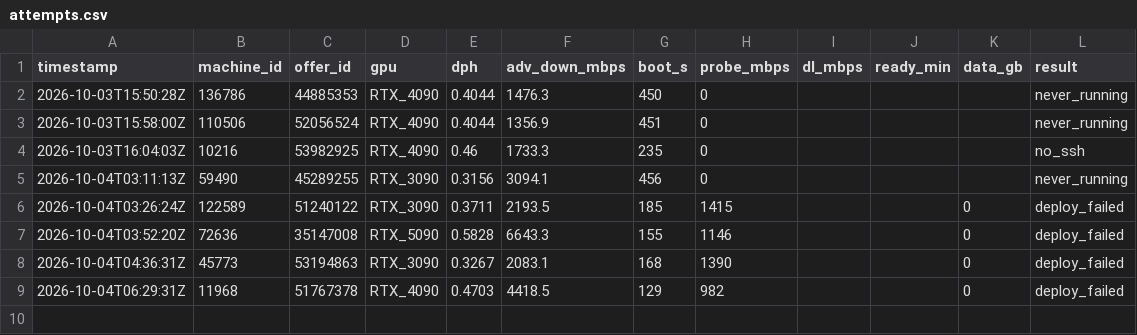
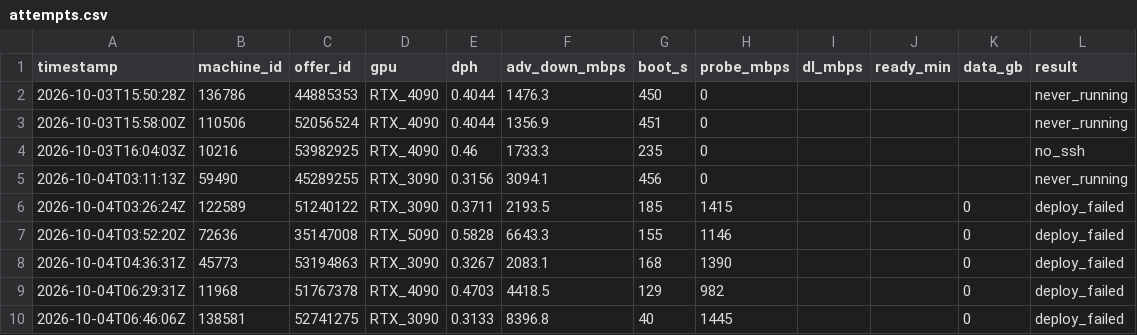
Before and after one commit to prafullkherde/gpu-deploy-run, a CSV file: ltx2-video-gpu/attempts.csv, drawn as a sheet; the diff names each change by its address in the sheet, - before the commit and + after, or states it on an @@ line.

```diff
--- a/ltx2-video-gpu/attempts.csv
+++ b/ltx2-video-gpu/attempts.csv
+row 10: 2026-10-04T06:46:06Z | 138581 | 52741275 | RTX_3090 | 0.3133 | 8396.8 | 40 | 1445 |  |  | 0 | deploy_failed
```
